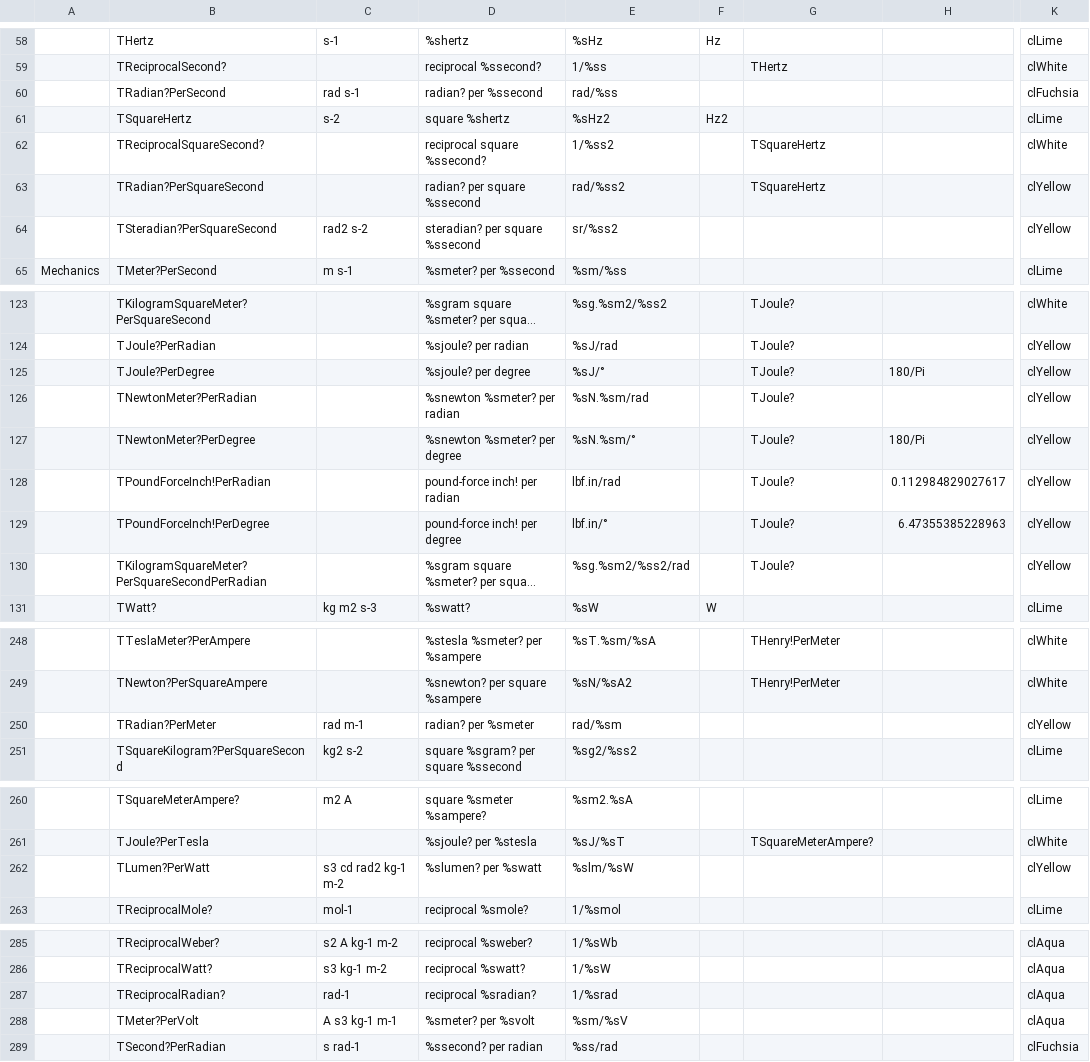
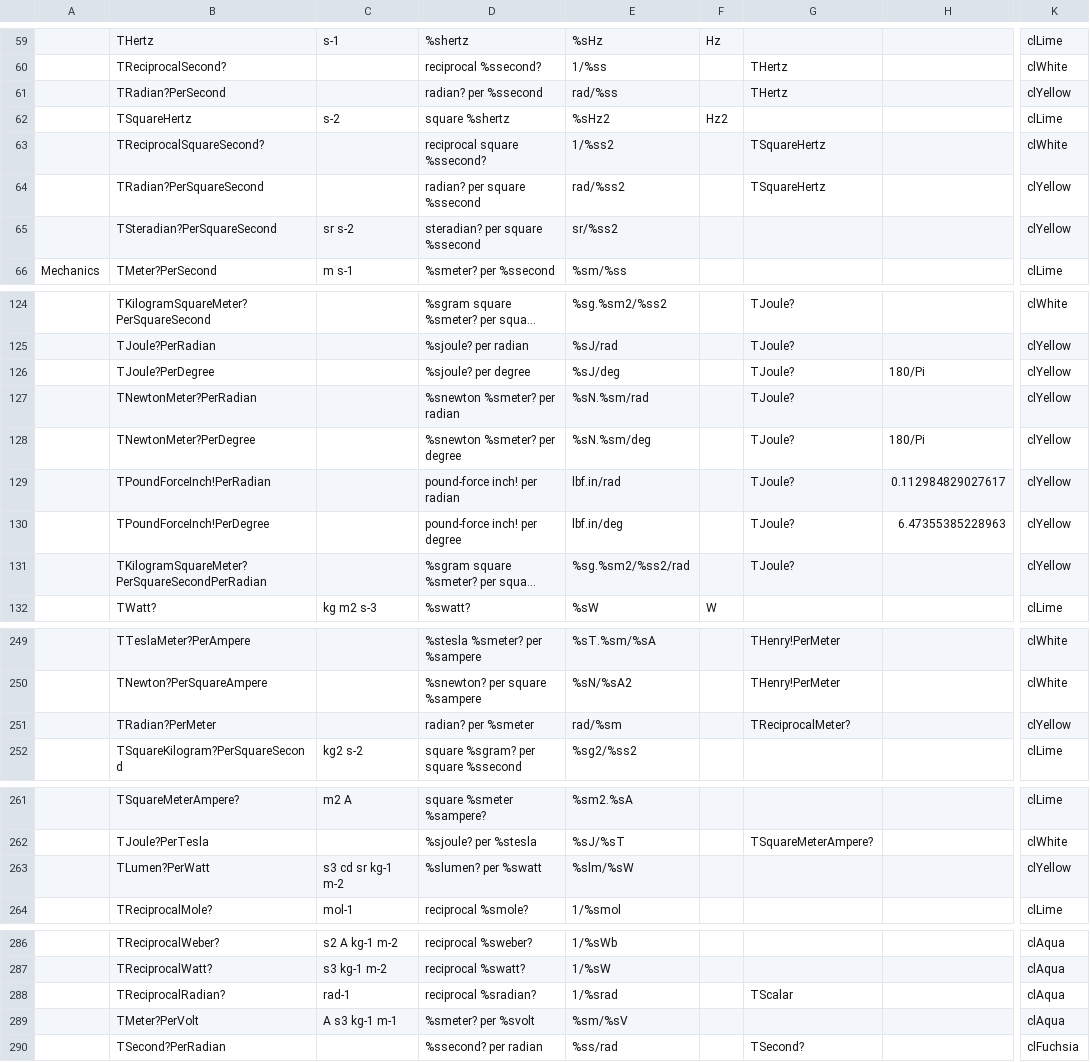
Before and after one commit to melchiorrecaruso/adimRT, a CSV file: skeleton.csv, drawn as a sheet; only a part is shown, gaps mark what is left out; long unchanged cells end in …; addresses are those after the commit; the diff covers the shown part only; the diff names each change by its address in the sheet, - before the commit and + after, or states it on an @@ line.

```diff
--- a/skeleton.csv
+++ b/skeleton.csv
-C61: rad s-1
+C61: (empty)
-G61: (empty)
+G61: THertz
-K61: clFuchsia
+K61: clYellow
-C65: rad2 s-2
+C65: sr s-2
-E126: %sJ/°
+E126: %sJ/deg
-E128: %sN.%sm/°
+E128: %sN.%sm/deg
-E130: lbf.in/°
+E130: lbf.in/deg
-C251: rad m-1
+C251: (empty)
-G251: (empty)
+G251: TReciprocalMeter?
-C263: s3 cd rad2 kg-1 m-2
+C263: s3 cd sr kg-1 m-2
-G288: (empty)
+G288: TScalar
-C290: s rad-1
+C290: (empty)
-G290: (empty)
+G290: TSecond?
```
Also changed, not shown: 1 added row and 22 edited cells elsewhere in this file, 1 other file.
